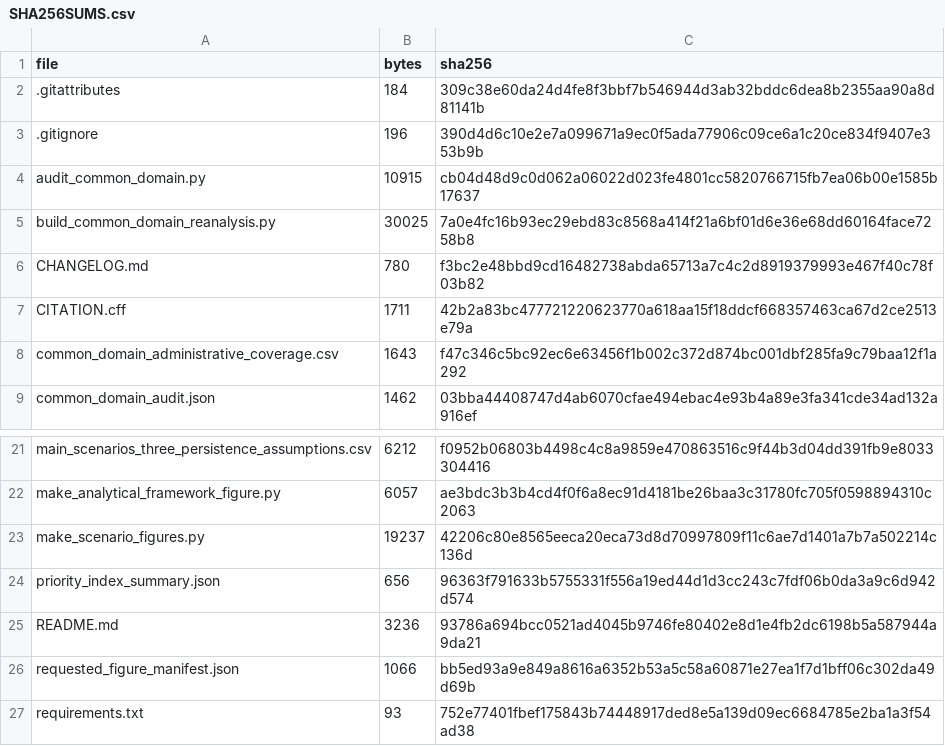
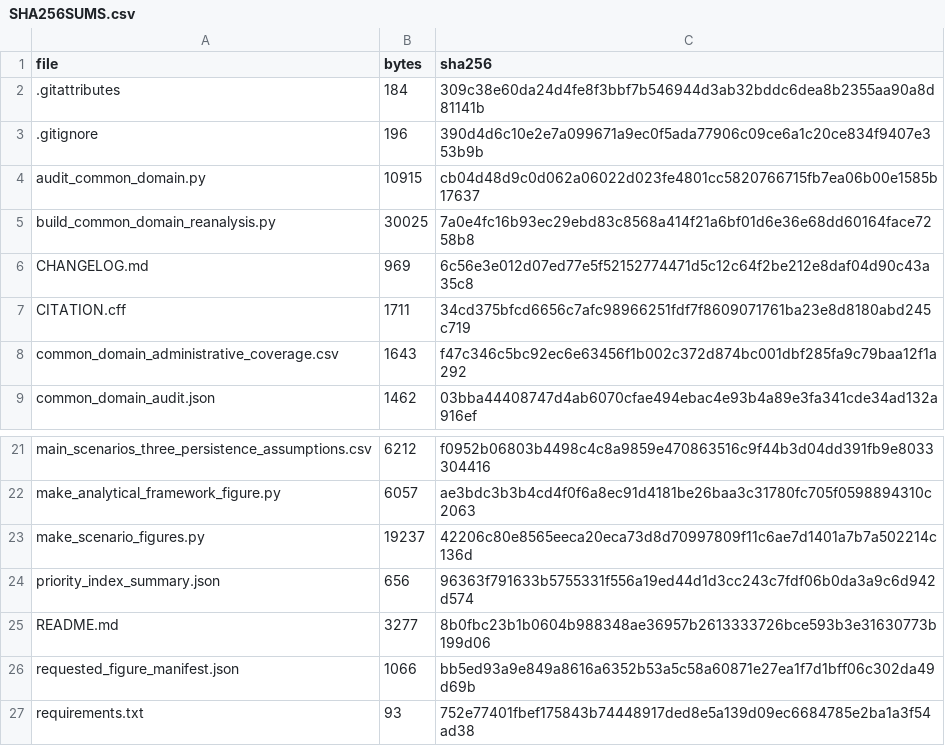
Before and after one commit to hachimide233/pearl-estuary-connected-inundation, a CSV file: SHA256SUMS.csv, drawn as a sheet; only a part is shown, gaps mark what is left out.

```diff
--- a/SHA256SUMS.csv
+++ b/SHA256SUMS.csv
@@ -5,4 +5,4 @@
 "build_common_domain_reanalysis.py","30025","7a0e4fc16b93ec29ebd83c8568a414f21a6bf01d6e36e68dd60164face7258b8"
-"CHANGELOG.md","780","f3bc2e48bbd9cd16482738abda65713a7c4c2d8919379993e467f40c78f03b82"
-"CITATION.cff","1711","42b2a83bc477721220623770a618aa15f18ddcf668357463ca67d2ce2513e79a"
+"CHANGELOG.md","969","6c56e3e012d07ed77e5f52152774471d5c12c64f2be212e8daf04d90c43a35c8"
+"CITATION.cff","1711","34cd375bfcd6656c7afc98966251fdf7f8609071761ba23e8d8180abd245c719"
 "common_domain_administrative_coverage.csv","1643","f47c346c5bc92ec6e63456f1b002c372d874bc001dbf285fa9c79baa12f1a292"
@@ -24,3 +24,3 @@
 "priority_index_summary.json","656","96363f791633b5755331f556a19ed44d1d3cc243c7fdf06b0da3a9c6d942d574"
-"README.md","3236","93786a694bcc0521ad4045b9746fe80402e8d1e4fb2dc6198b5a587944a9da21"
+"README.md","3277","8b0fbc23b1b0604b988348ae36957b2613333726bce593b3e31630773b199d06"
 "requested_figure_manifest.json","1066","bb5ed93a9e849a8616a6352b53a5c58a60871e27ea1f7d1bff06c302da49d69b"
```
Also changed, not shown: 3 other files.
